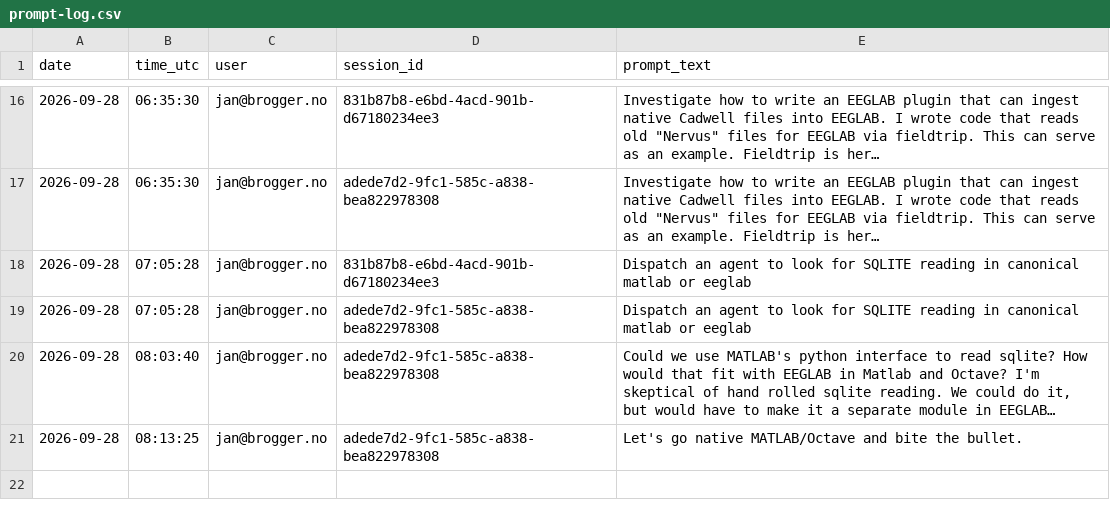
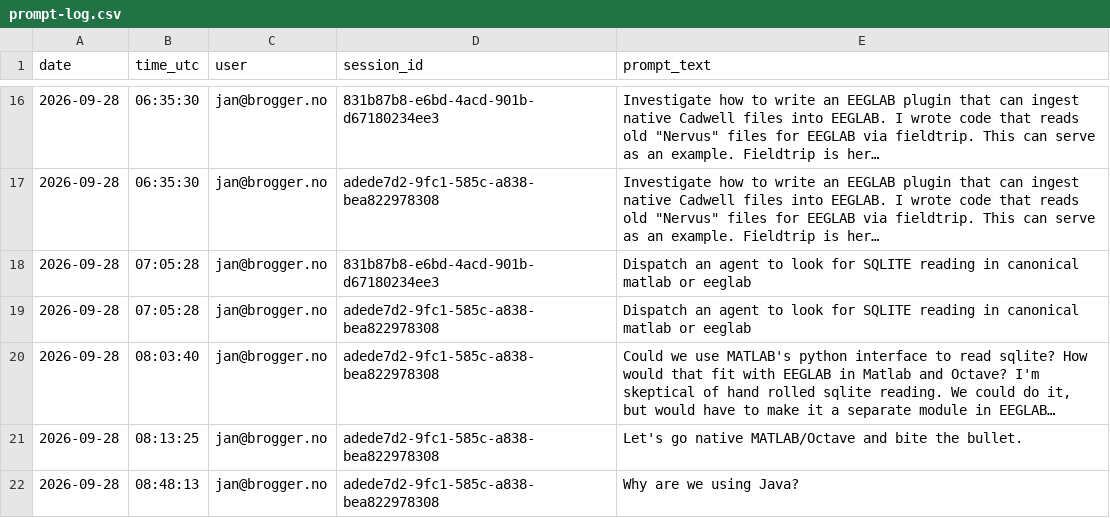
Before and after one commit to janbrogger/CwellEEGRead, a CSV file: llm-logs/prompt-log.csv, drawn as a sheet; only a part is shown, gaps mark what is left out; long unchanged cells end in …; the diff names each change by its address in the sheet, - before the commit and + after, or states it on an @@ line.

```diff
--- a/llm-logs/prompt-log.csv
+++ b/llm-logs/prompt-log.csv
+row 22: 2026-09-28 | 08:48:13 | jan@brogger.no | adede7d2-9fc1-585c-a838-bea822978308 | Why are we using Java?
```
Also changed, not shown: llm-logs/adede7d2-9fc1-585c-a838-bea822978308/prompts.csv, llm-logs/sessions.csv, 4 other files.
